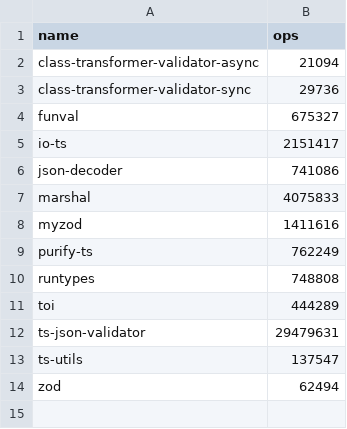
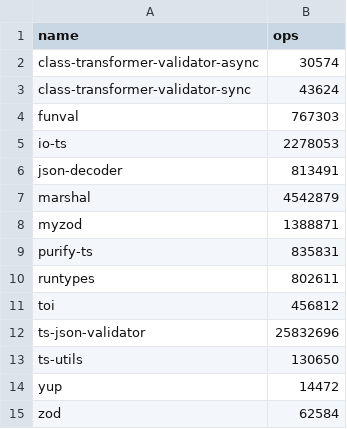
Before and after one commit to moltar/typescript-runtime-type-benchmarks, a CSV file: results/data-type-10.x.csv, drawn as a sheet.

```diff
--- a/results/data-type-10.x.csv
+++ b/results/data-type-10.x.csv
@@ -1,14 +1,15 @@
 name,ops
-class-transformer-validator-async,21094
-class-transformer-validator-sync,29736
-funval,675327
-io-ts,2151417
-json-decoder,741086
-marshal,4075833
-myzod,1411616
-purify-ts,762249
-runtypes,748808
-toi,444289
-ts-json-validator,29479631
-ts-utils,137547
-zod,62494
+class-transformer-validator-async,30574
+class-transformer-validator-sync,43624
+funval,767303
+io-ts,2278053
+json-decoder,813491
+marshal,4542879
+myzod,1388871
+purify-ts,835831
+runtypes,802611
+toi,456812
+ts-json-validator,25832696
+ts-utils,130650
+yup,14472
+zod,62584
```
Also changed, not shown: results/data-type-sans-ts-json-validator-10.x.csv, 4 other files.
